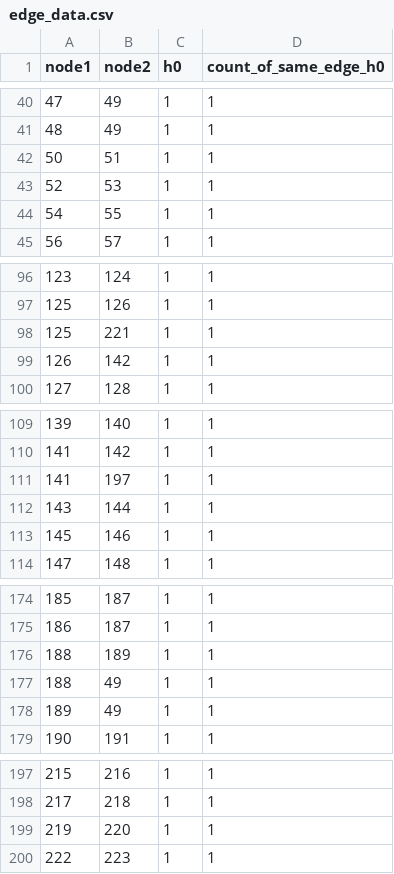
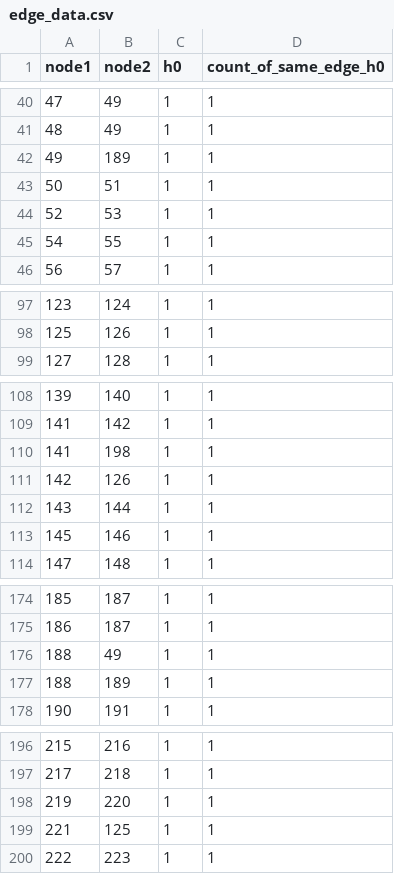
Before and after one commit to NidhiAgrawal27/Masters_Project, a CSV file: correspondence_network/logs/IoTa_logs/h0/generated_files/edge_data.csv, drawn as a sheet; only a part is shown, gaps mark what is left out; the diff covers the shown part only.

```diff
--- a/correspondence_network/logs/IoTa_logs/h0/generated_files/edge_data.csv
+++ b/correspondence_network/logs/IoTa_logs/h0/generated_files/edge_data.csv
@@ -41,2 +41,3 @@ node1,node2,h0,count_of_same_edge_h0
 48,49,1,1
+49,189,1,1
 50,51,1,1
@@ -97,4 +98,2 @@ node1,node2,h0,count_of_same_edge_h0
 125,126,1,1
-125,221,1,1
-126,142,1,1
 127,128,1,1
@@ -110,3 +109,4 @@ node1,node2,h0,count_of_same_edge_h0
 141,142,1,1
-141,197,1,1
+141,198,1,1
+142,126,1,1
 143,144,1,1
@@ -175,5 +175,4 @@ node1,node2,h0,count_of_same_edge_h0
 186,187,1,1
+188,49,1,1
 188,189,1,1
-188,49,1,1
-189,49,1,1
 190,191,1,1
@@ -199,2 +198,3 @@ node1,node2,h0,count_of_same_edge_h0
 219,220,1,1
+221,125,1,1
 222,223,1,1
```
Also changed, not shown: 1 edited cell elsewhere in this file, correspondence_network/logs/IoTa_logs/h0+h1/generated_files/address_ids.csv, correspondence_network/logs/IoTa_logs/h0+h1/generated_files/edge_data.csv, 11 other files.
